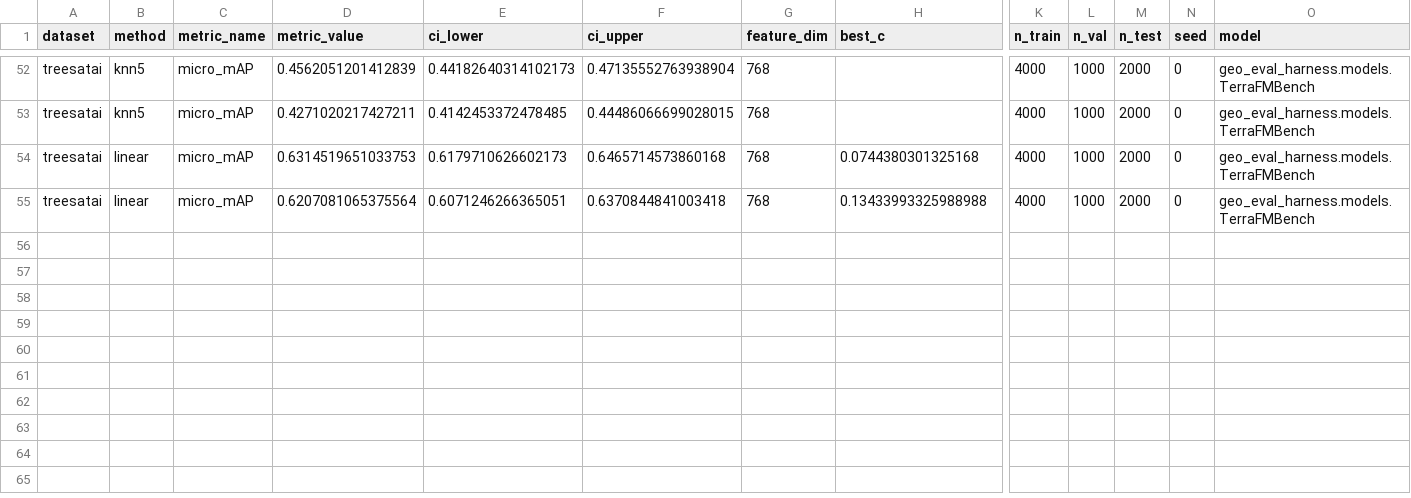
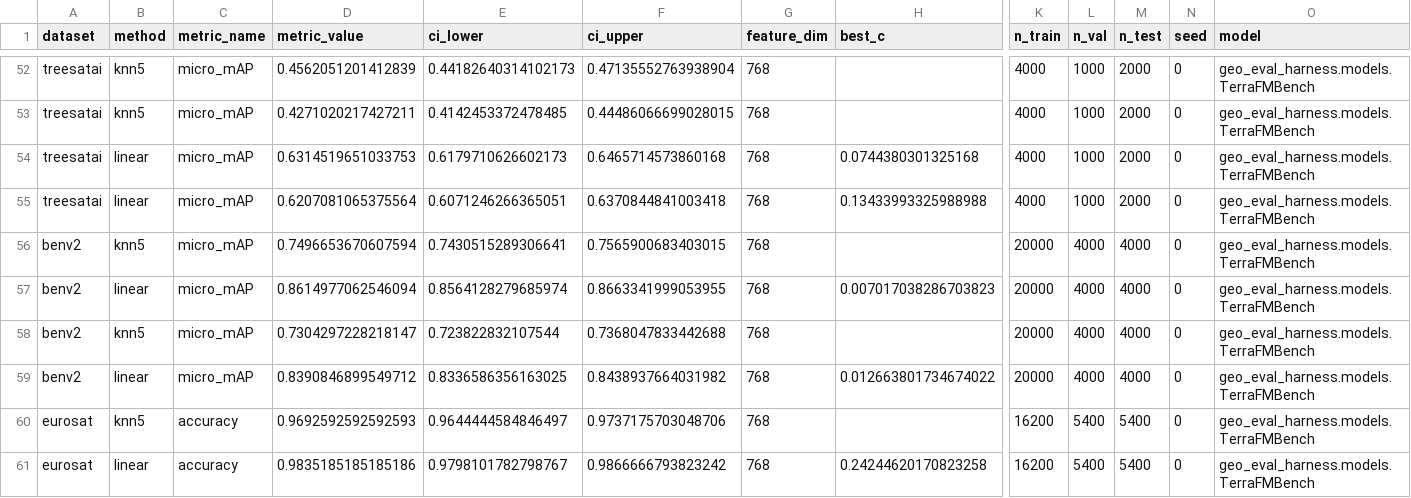
Before and after one commit to torchgeo/geo-eval-harness, a CSV file: results/models/terrafm_base_s2.csv, drawn as a sheet; only a part is shown, gaps mark what is left out; rows hold the shown columns only; the diff names each change by its address in the sheet, - before the commit and + after, or states it on an @@ line.

```diff
--- a/results/models/terrafm_base_s2.csv
+++ b/results/models/terrafm_base_s2.csv
+row 56: benv2 | knn5 | micro_mAP | 0.7496653670607594 | 0.7430515289306641 | 0.7565900683403015 | 768 |  | 20000 | 4000 | 4000 | 0 | geo_eval_harness.models.TerraFMBench
+row 57: benv2 | linear | micro_mAP | 0.8614977062546094 | 0.8564128279685974 | 0.8663341999053955 | 768 | 0.007017038286703823 | 20000 | 4000 | 4000 | 0 | geo_eval_harness.models.TerraFMBench
+row 58: benv2 | knn5 | micro_mAP | 0.7304297228218147 | 0.723822832107544 | 0.7368047833442688 | 768 |  | 20000 | 4000 | 4000 | 0 | geo_eval_harness.models.TerraFMBench
+row 59: benv2 | linear | micro_mAP | 0.8390846899549712 | 0.8336586356163025 | 0.8438937664031982 | 768 | 0.012663801734674022 | 20000 | 4000 | 4000 | 0 | geo_eval_harness.models.TerraFMBench
+row 60: eurosat | knn5 | accuracy | 0.9692592592592593 | 0.9644444584846497 | 0.9737175703048706 | 768 |  | 16200 | 5400 | 5400 | 0 | geo_eval_harness.models.TerraFMBench
+row 61: eurosat | linear | accuracy | 0.9835185185185186 | 0.9798101782798767 | 0.9866666793823242 | 768 | 0.24244620170823258 | 16200 | 5400 | 5400 | 0 | geo_eval_harness.models.TerraFMBench
```
Also changed, not shown: results/models/smarties_base.csv, results/models/smarties_large.csv, 2 other files.
